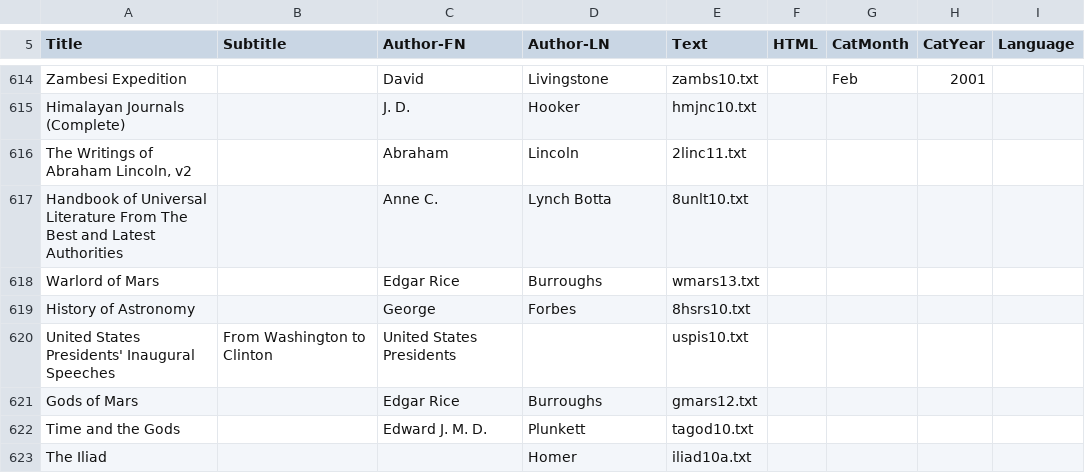
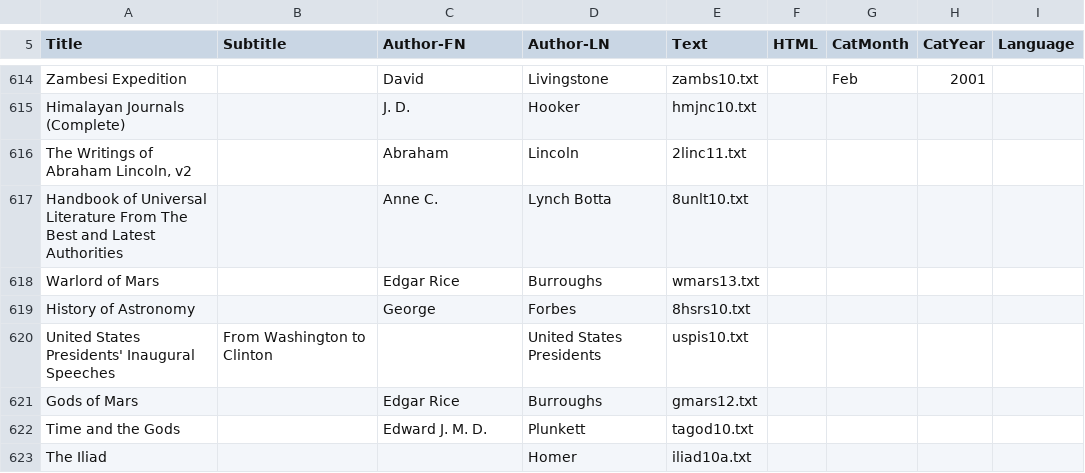
Before and after one commit to NaNoGenMo/2019, a CSV file: citifier/PG2003-08/master_list.csv, drawn as a sheet; only a part is shown, gaps mark what is left out.

Commit message:
Fix 'last name'

```diff
--- a/citifier/PG2003-08/master_list.csv
+++ b/citifier/PG2003-08/master_list.csv
@@ -619,3 +619,3 @@ Warlord of Mars,,Edgar Rice,Burroughs,wmars13.txt,,,,
 History of Astronomy,,George,Forbes,8hsrs10.txt,,,,
-United States Presidents' Inaugural Speeches,From Washington to Clinton,United States Presidents,,uspis10.txt,,,,
+United States Presidents' Inaugural Speeches,From Washington to Clinton,,United States Presidents,uspis10.txt,,,,
 Gods of Mars,,Edgar Rice,Burroughs,gmars12.txt,,,,
```
